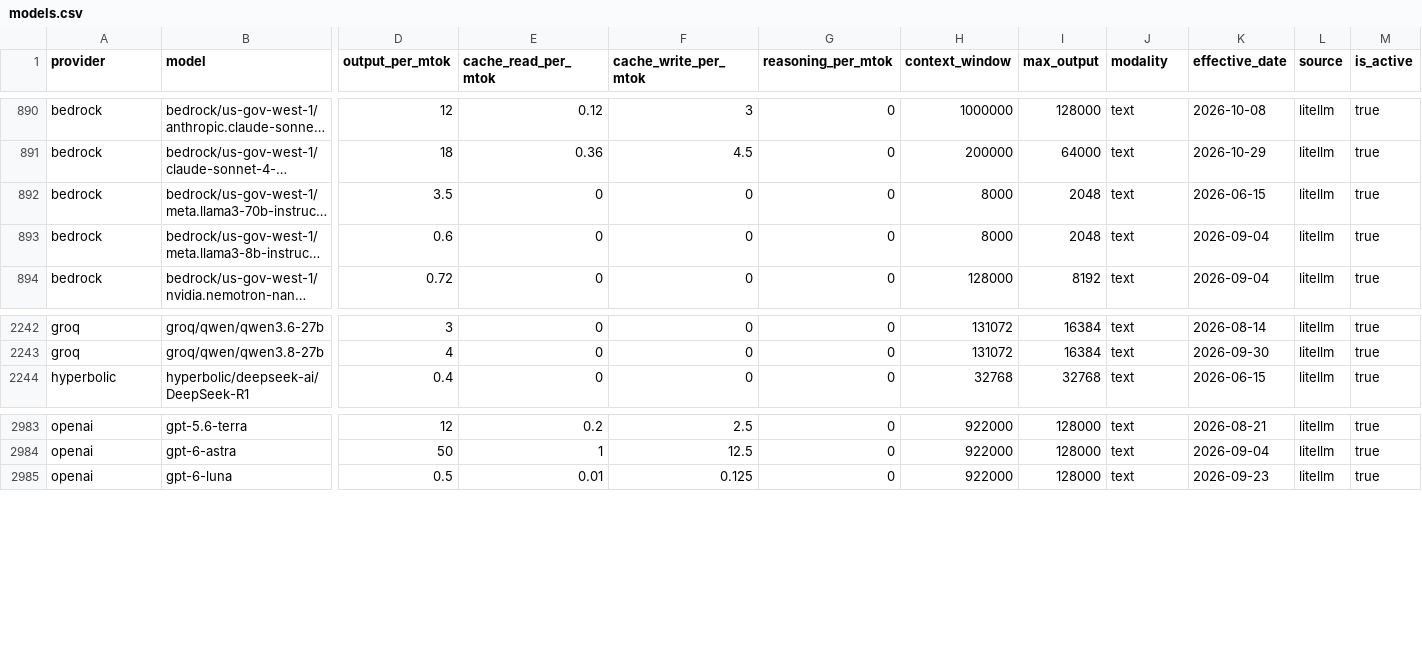
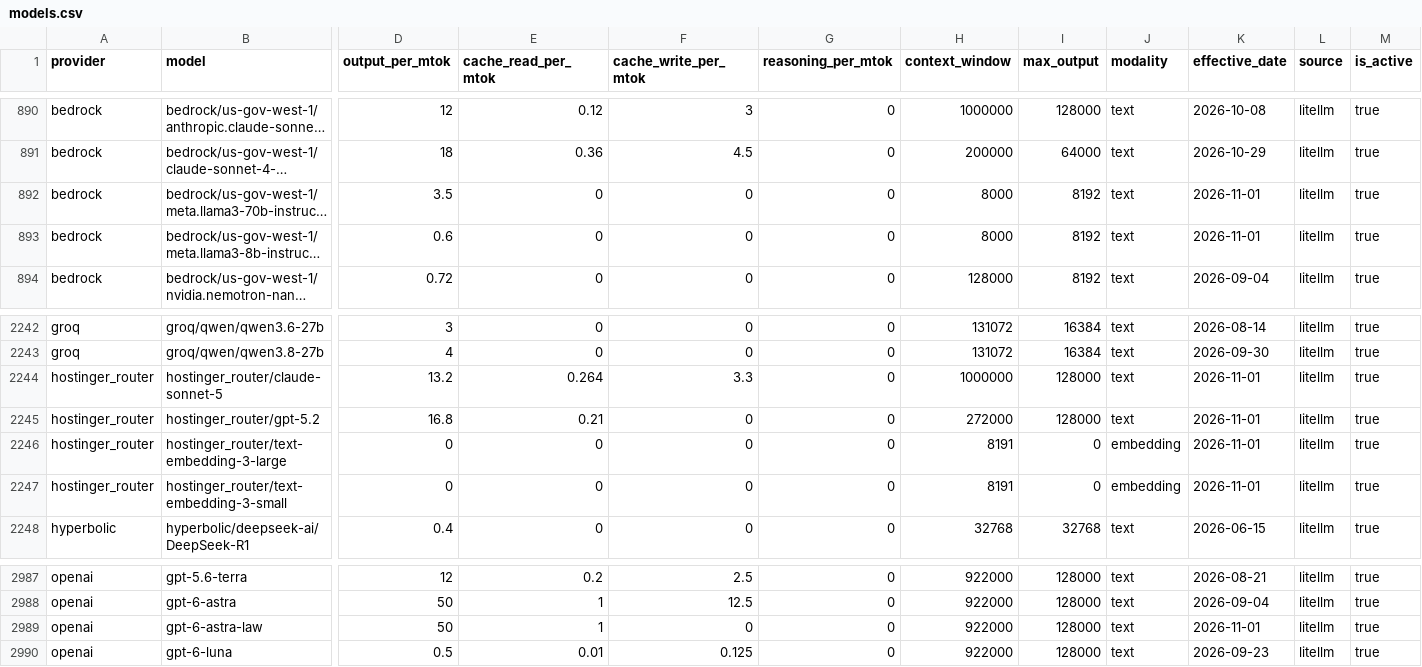
Before and after one commit to Kevinchamplin/mytokentracker-open-data, a CSV file: data/models.csv, drawn as a sheet; only a part is shown, gaps mark what is left out; long unchanged cells end in …; rows hold the shown columns only; the diff names each change by its address in the sheet, - before the commit and + after, or states it on an @@ line.

Commit message:
data: daily refresh 2026-11-01

```diff
--- a/data/models.csv
+++ b/data/models.csv
-I892:I893 (max_output): 2048
+I892:I893 (max_output): 8192
-K892 (effective_date): 2026-06-15
+K892 (effective_date): 2026-11-01
-K893 (effective_date): 2026-09-04
+K893 (effective_date): 2026-11-01
+row 2244: hostinger_router | hostinger_router/claude-sonnet-5 | 13.2 | 0.264 | 3.3 | 0 | 1000000 | 128000 | text | 2026-11-01 | litellm | true
+row 2245: hostinger_router | hostinger_router/gpt-5.2 | 16.8 | 0.21 | 0 | 0 | 272000 | 128000 | text | 2026-11-01 | litellm | true
+row 2246: hostinger_router | hostinger_router/text-embedding-3-large | 0 | 0 | 0 | 0 | 8191 | 0 | embedding | 2026-11-01 | litellm | true
+row 2247: hostinger_router | hostinger_router/text-embedding-3-small | 0 | 0 | 0 | 0 | 8191 | 0 | embedding | 2026-11-01 | litellm | true
+row 2989: openai | gpt-6-astra-law | 50 | 1 | 0 | 0 | 922000 | 128000 | text | 2026-11-01 | litellm | true
```
Also changed, not shown: data/cost-index.csv, 4 other files.
